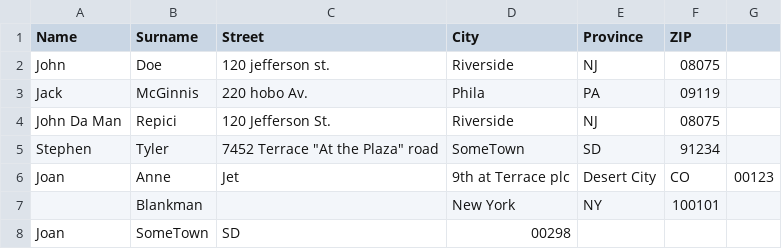
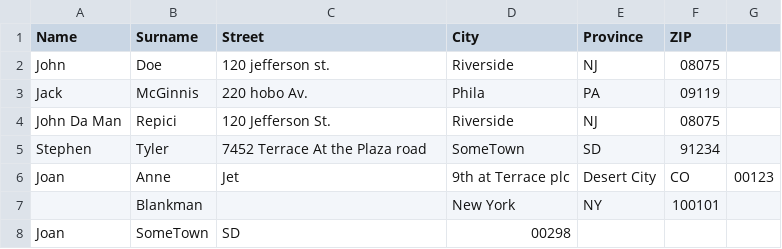
Before and after one commit to Fabio-F16/csharp-lista-indirizzi, a CSV file: addresses.csv, drawn as a sheet.

```diff
--- a/addresses.csv
+++ b/addresses.csv
@@ -4,3 +4,3 @@ Jack,McGinnis,220 hobo Av.,Phila,PA,09119
 John Da Man,Repici,120 Jefferson St.,Riverside,NJ,08075
-Stephen,Tyler,7452 Terrace "At the Plaza" road,SomeTown,SD,91234
+Stephen,Tyler,7452 Terrace At the Plaza road,SomeTown,SD,91234
 Joan,Anne,Jet,9th at Terrace plc,Desert City,CO,00123
```
Also changed, not shown: 2 other files.
